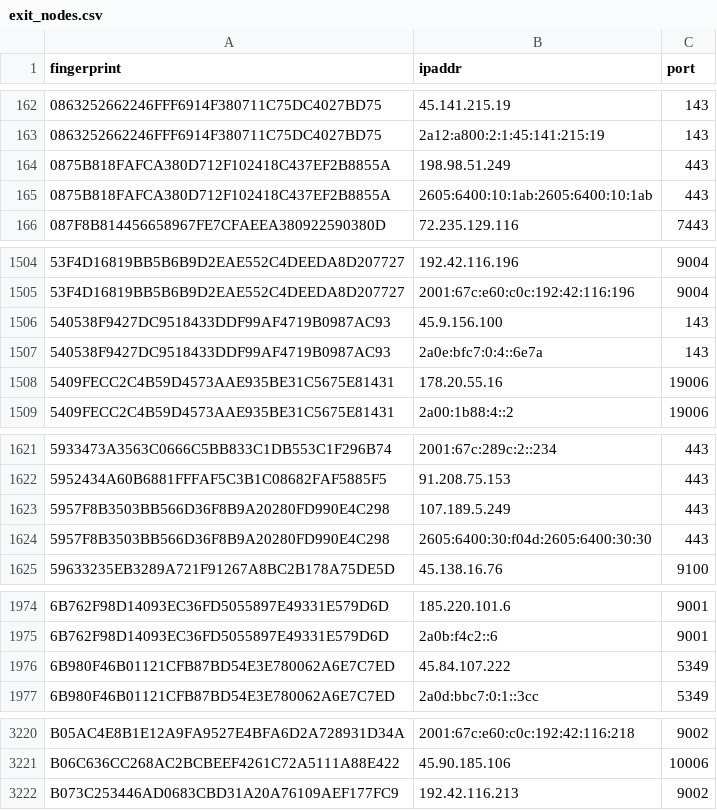
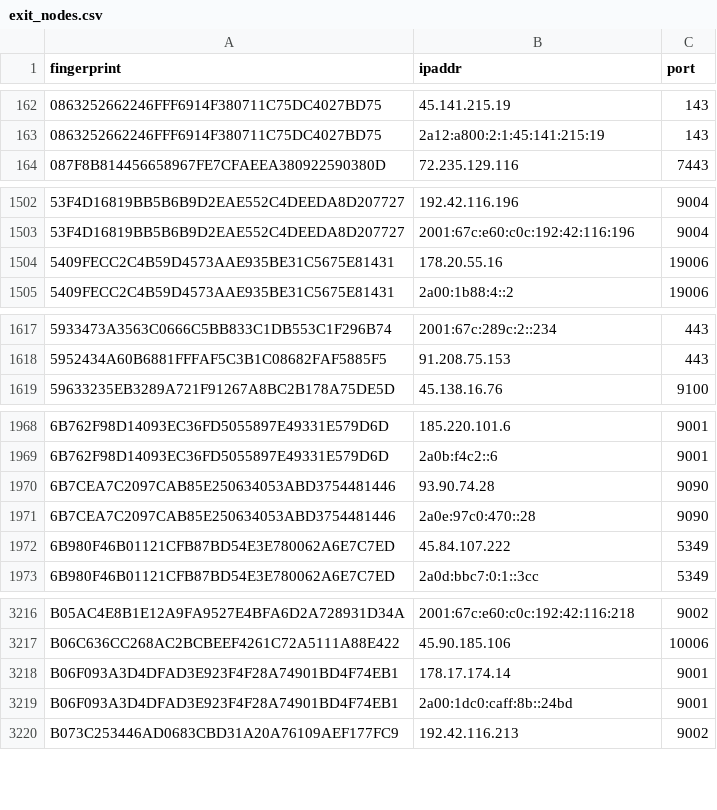
Before and after one commit to 0xPratikPatil/peel-the-net, a CSV file: dataset/exit_nodes.csv, drawn as a sheet; only a part is shown, gaps mark what is left out; the diff covers the shown part only.

```diff
--- a/dataset/exit_nodes.csv
+++ b/dataset/exit_nodes.csv
@@ -163,4 +163,2 @@ fingerprint,ipaddr,port
 0863252662246FFF6914F380711C75DC4027BD75,2a12:a800:2:1:45:141:215:19,143
-0875B818FAFCA380D712F102418C437EF2B8855A,198.98.51.249,443
-0875B818FAFCA380D712F102418C437EF2B8855A,2605:6400:10:1ab:2605:6400:10:1ab,443
 087F8B814456658967FE7CFAEEA380922590380D,72.235.129.116,7443
@@ -1505,4 +1503,2 @@ fingerprint,ipaddr,port
 53F4D16819BB5B6B9D2EAE552C4DEEDA8D207727,2001:67c:e60:c0c:192:42:116:196,9004
-540538F9427DC9518433DDF99AF4719B0987AC93,45.9.156.100,143
-540538F9427DC9518433DDF99AF4719B0987AC93,2a0e:bfc7:0:4::6e7a,143
 5409FECC2C4B59D4573AAE935BE31C5675E81431,178.20.55.16,19006
@@ -1622,4 +1618,2 @@ fingerprint,ipaddr,port
 5952434A60B6881FFFAF5C3B1C08682FAF5885F5,91.208.75.153,443
-5957F8B3503BB566D36F8B9A20280FD990E4C298,107.189.5.249,443
-5957F8B3503BB566D36F8B9A20280FD990E4C298,2605:6400:30:f04d:2605:6400:30:30,443
 59633235EB3289A721F91267A8BC2B178A75DE5D,45.138.16.76,9100
@@ -1975,2 +1969,4 @@ fingerprint,ipaddr,port
 6B762F98D14093EC36FD5055897E49331E579D6D,2a0b:f4c2::6,9001
+6B7CEA7C2097CAB85E250634053ABD3754481446,93.90.74.28,9090
+6B7CEA7C2097CAB85E250634053ABD3754481446,2a0e:97c0:470::28,9090
 6B980F46B01121CFB87BD54E3E780062A6E7C7ED,45.84.107.222,5349
@@ -3221,2 +3217,4 @@ B05AC4E8B1E12A9FA9527E4BFA6D2A728931D34A,2001:67c:e60:c0c:192:42:116:218,9002
 B06C636CC268AC2BCBEEF4261C72A5111A88E422,45.90.185.106,10006
+B06F093A3D4DFAD3E923F4F28A74901BD4F74EB1,178.17.174.14,9001
+B06F093A3D4DFAD3E923F4F28A74901BD4F74EB1,2a00:1dc0:caff:8b::24bd,9001
 B073C253446AD0683CBD31A20A76109AEF177FC9,192.42.116.213,9002
```
Also changed, not shown: 1 added row and 2 removed rows elsewhere in this file, dataset/all_nodes.csv, dataset/guard_nodes.csv, 3 other files.
